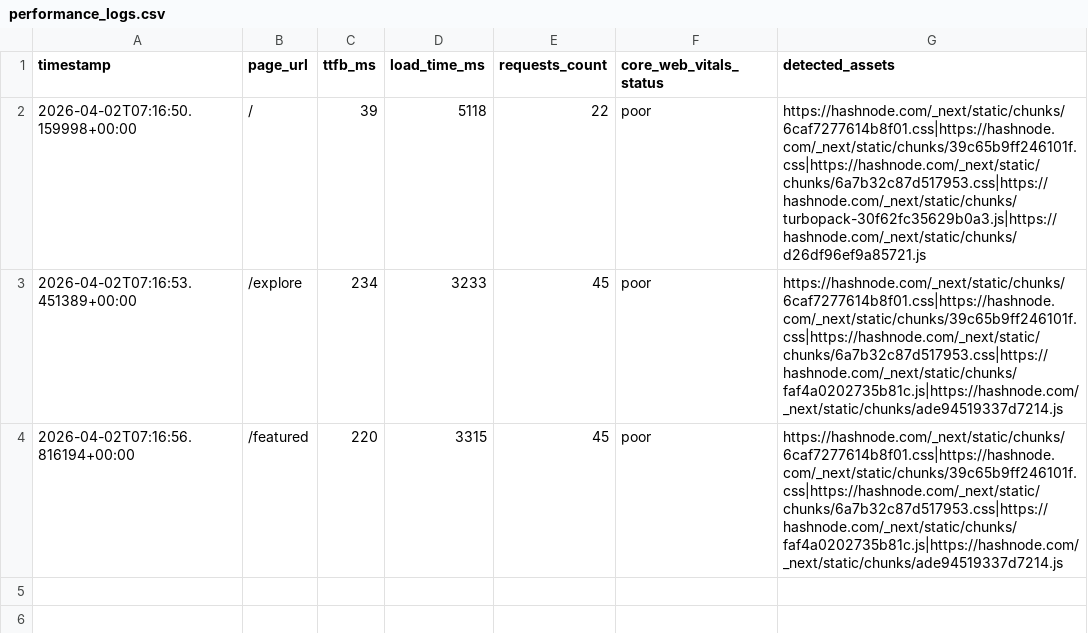
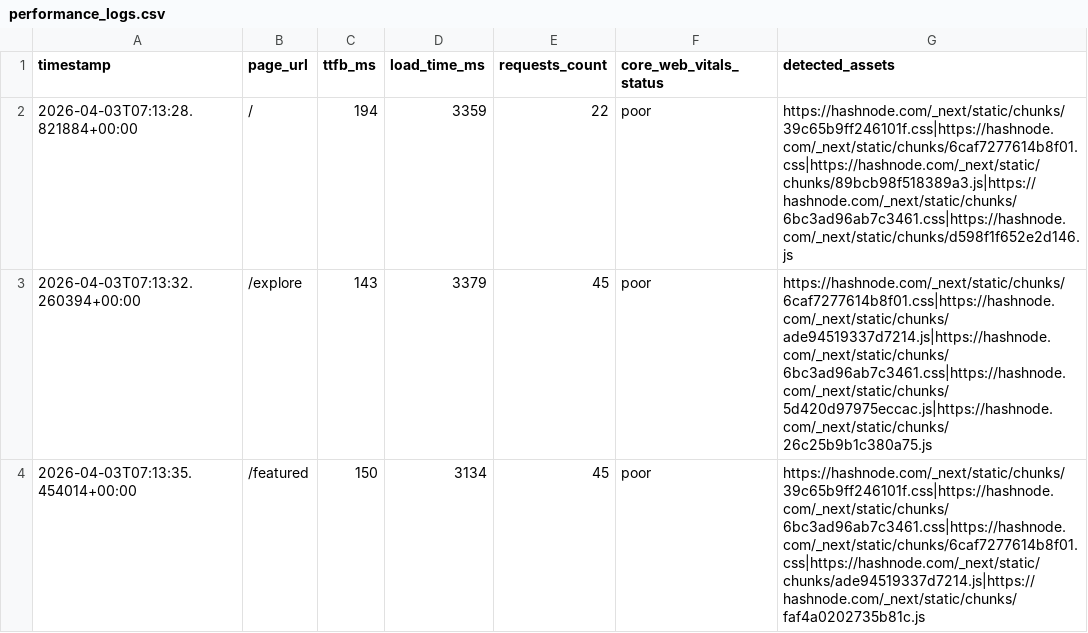
Before and after one commit to Niswan028/ai_ops_workflow_governor, a CSV file: data/performance_logs.csv, drawn as a sheet.

```diff
--- a/data/performance_logs.csv
+++ b/data/performance_logs.csv
@@ -1,4 +1,4 @@
 timestamp,page_url,ttfb_ms,load_time_ms,requests_count,core_web_vitals_status,detected_assets
-2026-04-02T07:16:50.159998+00:00,/,39,5118,22,poor,https://hashnode.com/_next/static/chunks/6caf7277614b8f01.css|https://hashnode.com/_next/static/chunks/39c65b9ff246101f.css|https://hashnode.com/_next/static/chunks/6a7b32c87d517953.css|https://hashnode.com/_next/static/chunks/turbopack-30f62fc35629b0a3.js|https://hashnode.com/_next/static/chunks/d26df96ef9a85721.js
-2026-04-02T07:16:53.451389+00:00,/explore,234,3233,45,poor,https://hashnode.com/_next/static/chunks/6caf7277614b8f01.css|https://hashnode.com/_next/static/chunks/39c65b9ff246101f.css|https://hashnode.com/_next/static/chunks/6a7b32c87d517953.css|https://hashnode.com/_next/static/chunks/faf4a0202735b81c.js|https://hashnode.com/_next/static/chunks/ade94519337d7214.js
-2026-04-02T07:16:56.816194+00:00,/featured,220,3315,45,poor,https://hashnode.com/_next/static/chunks/6caf7277614b8f01.css|https://hashnode.com/_next/static/chunks/39c65b9ff246101f.css|https://hashnode.com/_next/static/chunks/6a7b32c87d517953.css|https://hashnode.com/_next/static/chunks/faf4a0202735b81c.js|https://hashnode.com/_next/static/chunks/ade94519337d7214.js
+2026-04-03T07:13:28.821884+00:00,/,194,3359,22,poor,https://hashnode.com/_next/static/chunks/39c65b9ff246101f.css|https://hashnode.com/_next/static/chunks/6caf7277614b8f01.css|https://hashnode.com/_next/static/chunks/89bcb98f518389a3.js|https://hashnode.com/_next/static/chunks/6bc3ad96ab7c3461.css|https://hashnode.com/_next/static/chunks/d598f1f652e2d146.js
+2026-04-03T07:13:32.260394+00:00,/explore,143,3379,45,poor,https://hashnode.com/_next/static/chunks/6caf7277614b8f01.css|https://hashnode.com/_next/static/chunks/ade94519337d7214.js|https://hashnode.com/_next/static/chunks/6bc3ad96ab7c3461.css|https://hashnode.com/_next/static/chunks/5d420d97975eccac.js|https://hashnode.com/_next/static/chunks/26c25b9b1c380a75.js
+2026-04-03T07:13:35.454014+00:00,/featured,150,3134,45,poor,https://hashnode.com/_next/static/chunks/39c65b9ff246101f.css|https://hashnode.com/_next/static/chunks/6bc3ad96ab7c3461.css|https://hashnode.com/_next/static/chunks/6caf7277614b8f01.css|https://hashnode.com/_next/static/chunks/ade94519337d7214.js|https://hashnode.com/_next/static/chunks/faf4a0202735b81c.js
```
Also changed, not shown: data/performance_logs_history.csv, 3 other files.
